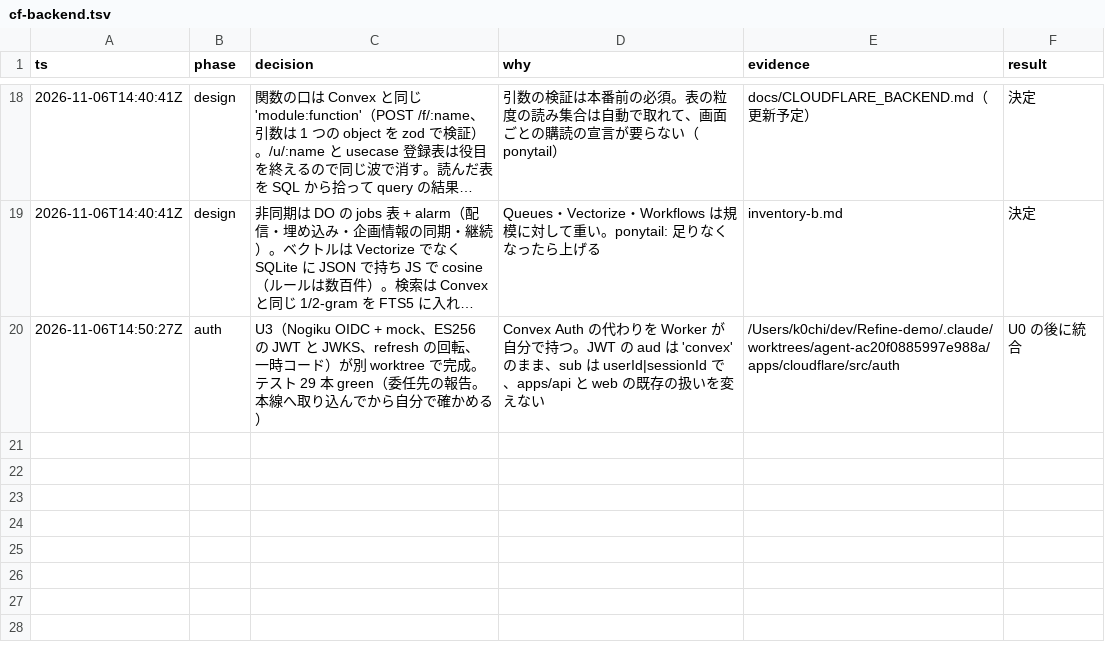
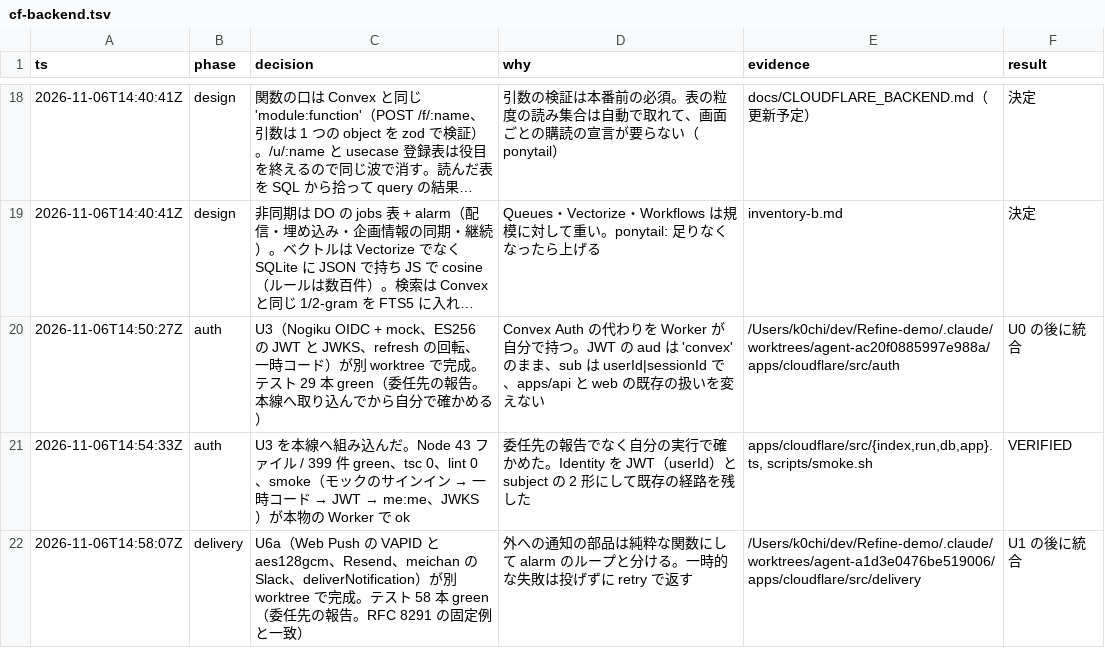
Before and after one commit to k0chiii/Refine-demo, a TSV file: .audit/cf-backend.tsv, drawn as a sheet; only a part is shown, gaps mark what is left out; long unchanged cells end in ….

Commit message:
feat(cloudflare): Convex の薄い包み 83 本を同じ名前で移す（公開 130 本中 84 本）
- lib/validators.ts を zod に写し、全関数の args は未知の鍵を拒む（functions.test.ts が JSON Schema で確かめる）
- upload 系 9 本は MF100_UPLOAD_SECRET のサービス認証 + 利用者の JWT
- markAllRead の続き・planInfo.sync の予約（scheduler.runAfter）は alarm の単位で移す

```diff
--- a/.audit/cf-backend.tsv
+++ b/.audit/cf-backend.tsv
@@ -20 +20,3 @@ ts	phase	decision	why	evidence	result
 2026-11-06T14:50:27Z	auth	U3（Nogiku OIDC + mock、ES256 の JWT と JWKS、refresh の回転、一時コード）が別 worktree で完成。テスト 29 本 green（委任先の報告。本線へ取り込んでから自分で確かめる）	Convex Auth の代わりを Worker が自分で持つ。JWT の aud は 'convex' のまま、sub は userId|sessionId で、apps/api と web の既存の扱いを変えない	/Users/k0chi/dev/Refine-demo/.claude/worktrees/agent-ac20f0885997e988a/apps/cloudflare/src/auth	U0 の後に統合
+2026-11-06T14:54:33Z	auth	U3 を本線へ組み込んだ。Node 43 ファイル / 399 件 green、tsc 0、lint 0、smoke（モックのサインイン → 一時コード → JWT → me:me、JWKS）が本物の Worker で ok	委任先の報告でなく自分の実行で確かめた。Identity を JWT（userId）と subject の 2 形にして既存の経路を残した	apps/cloudflare/src/{index,run,db,app}.ts, scripts/smoke.sh	VERIFIED
+2026-11-06T14:58:07Z	delivery	U6a（Web Push の VAPID と aes128gcm、Resend、meichan の Slack、deliverNotification）が別 worktree で完成。テスト 58 本 green（委任先の報告。RFC 8291 の固定例と一致）	外への通知の部品は純粋な関数にして alarm のループと分ける。一時的な失敗は投げずに retry で返す	/Users/k0chi/dev/Refine-demo/.claude/worktrees/agent-a1d3e0476be519006/apps/cloudflare/src/delivery	U1 の後に統合
```
Also changed, not shown: 28 other files.
